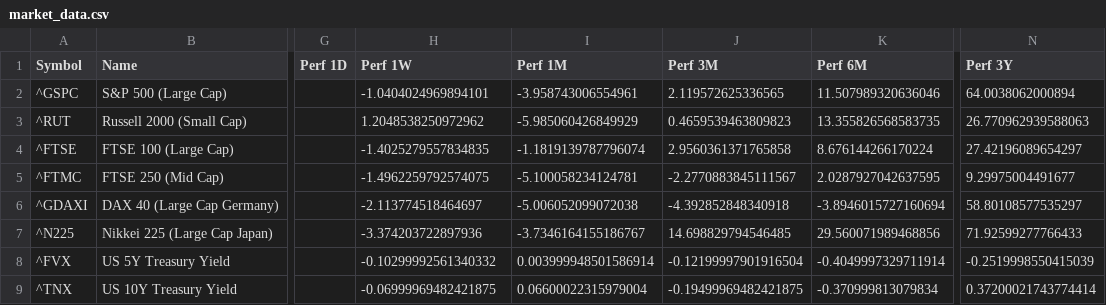
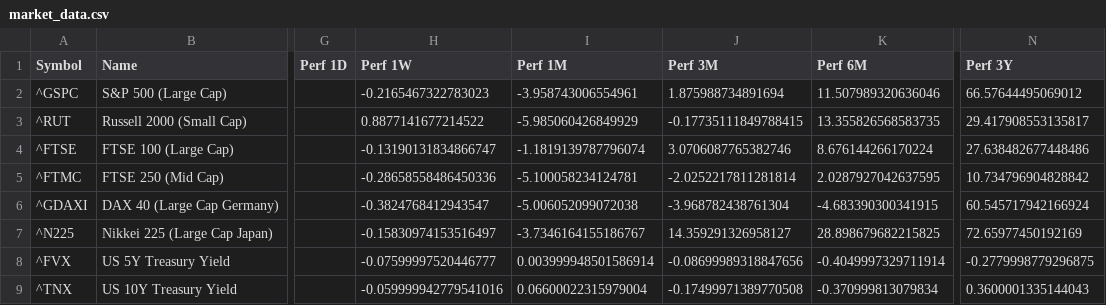
Before and after one commit to Kasim81/market_dash_auto, a CSV file: data/market_data.csv, drawn as a sheet; only a part is shown, gaps mark what is left out; the diff covers the shown part only; the diff names each change by its address in the sheet, - before the commit and + after, or states it on an @@ line.

```diff
--- a/data/market_data.csv
+++ b/data/market_data.csv
-H2 (Perf 1W): -1.0404024969894101
+H2 (Perf 1W): -0.2165467322783023
-J2 (Perf 3M): 2.119572625336565
+J2 (Perf 3M): 1.875988734891694
-N2 (Perf 3Y): 64.0038062000894
+N2 (Perf 3Y): 66.57644495069012
-H3 (Perf 1W): 1.2048538250972962
+H3 (Perf 1W): 0.8877141677214522
-J3 (Perf 3M): 0.4659539463809823
+J3 (Perf 3M): -0.17735111849788415
-N3 (Perf 3Y): 26.770962939588063
+N3 (Perf 3Y): 29.417908553135817
-H4 (Perf 1W): -1.4025279557834835
+H4 (Perf 1W): -0.13190131834866747
-J4 (Perf 3M): 2.9560361371765858
+J4 (Perf 3M): 3.0706087765382746
-N4 (Perf 3Y): 27.42196089654297
+N4 (Perf 3Y): 27.638482677448486
-H5 (Perf 1W): -1.4962259792574075
+H5 (Perf 1W): -0.28658558486450336
-J5 (Perf 3M): -2.2770883845111567
+J5 (Perf 3M): -2.0252217811281814
-N5 (Perf 3Y): 9.29975004491677
+N5 (Perf 3Y): 10.734796904828842
-H6 (Perf 1W): -2.113774518464697
+H6 (Perf 1W): -0.3824768412943547
-J6 (Perf 3M): -4.392852848340918
+J6 (Perf 3M): -3.968782438761304
-K6 (Perf 6M): -3.8946015727160694
+K6 (Perf 6M): -4.683390300341915
-N6 (Perf 3Y): 58.80108577535297
+N6 (Perf 3Y): 60.545717942166924
-H7 (Perf 1W): -3.374203722897936
+H7 (Perf 1W): -0.15830974153516497
-J7 (Perf 3M): 14.698829794546485
+J7 (Perf 3M): 14.359291326958127
-K7 (Perf 6M): 29.560071989468856
+K7 (Perf 6M): 28.898679682215825
-N7 (Perf 3Y): 71.92599277766433
+N7 (Perf 3Y): 72.65977450192169
-H8 (Perf 1W): -0.10299992561340332
+H8 (Perf 1W): -0.07599997520446777
-J8 (Perf 3M): -0.12199997901916504
+J8 (Perf 3M): -0.08699989318847656
-N8 (Perf 3Y): -0.2519998550415039
+N8 (Perf 3Y): -0.2779998779296875
-H9 (Perf 1W): -0.06999969482421875
+H9 (Perf 1W): -0.059999942779541016
-J9 (Perf 3M): -0.19499969482421875
+J9 (Perf 3M): -0.17499971389770508
-N9 (Perf 3Y): 0.37200021743774414
+N9 (Perf 3Y): 0.3600001335144043
```
Also changed, not shown: 58 edited cells elsewhere in this file.
